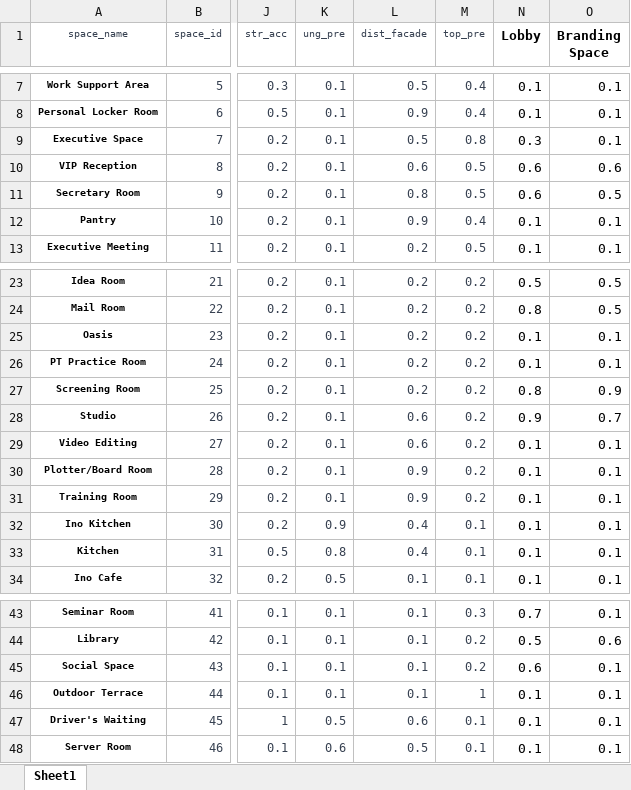
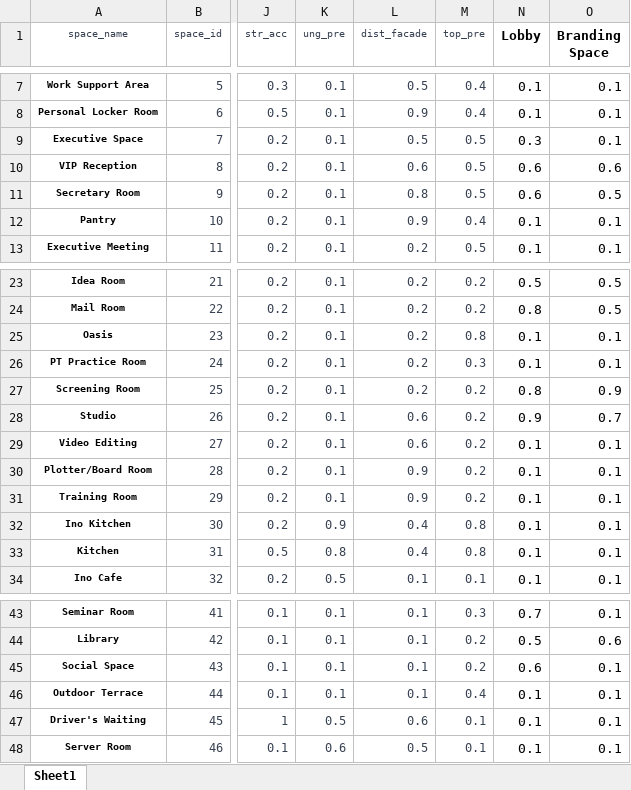
Before and after one commit to sk9288go/topo_real-main, an Excel workbook: excel/program (이노션).xlsx, sheet Sheet1, drawn as a sheet; only a part is shown, gaps mark what is left out; values as stored, in another font and other column widths than the file's, no borders; conditional formats not drawn; the diff names each change by its address in the sheet, - before the commit and + after, or states it on an @@ line.

```diff
--- a/excel/program (이노션).xlsx (sheet Sheet1)
+++ b/excel/program (이노션).xlsx (sheet Sheet1)
-M9 (top_pre): 0.8
+M9 (top_pre): 0.5
-M25 (top_pre): 0.2
+M25 (top_pre): 0.8
-M26 (top_pre): 0.2
+M26 (top_pre): 0.3
-M32:M33 (top_pre): 0.1
+M32:M33 (top_pre): 0.8
-M46 (top_pre): 1
+M46 (top_pre): 0.4
```
Also changed, not shown: 23 other files.
